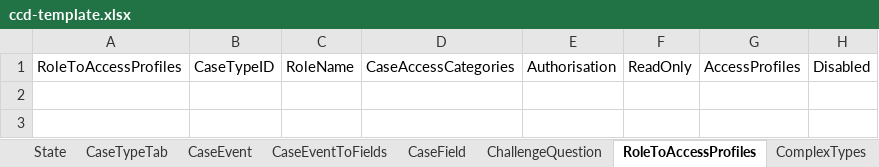
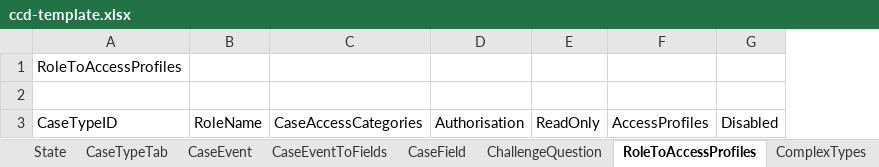
Before and after one commit to hmcts/et-ccd-definitions-englandwales, an Excel workbook: data/ccd-template.xlsx, sheet RoleToAccessProfiles, drawn as a sheet; values as stored, in another font and other column widths than the file's, no borders; removed rows and columns are numbered as before the commit, all else as after; the diff names each change by its address in the sheet, - before the commit and + after, or states it on an @@ line.

```diff
--- a/data/ccd-template.xlsx (sheet RoleToAccessProfiles)
+++ b/data/ccd-template.xlsx (sheet RoleToAccessProfiles)
-column B, row 1: CaseTypeID
+row 1: RoleToAccessProfiles
+row 2: (empty)
-A3: RoleToAccessProfiles
+A3: CaseTypeID
```
Also changed, not shown: 3 other files.
